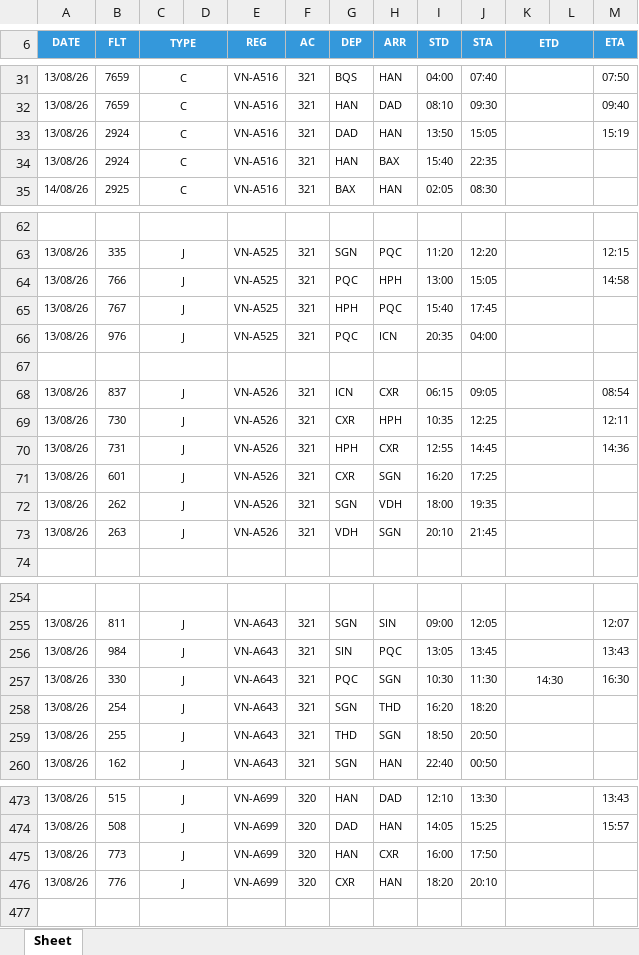
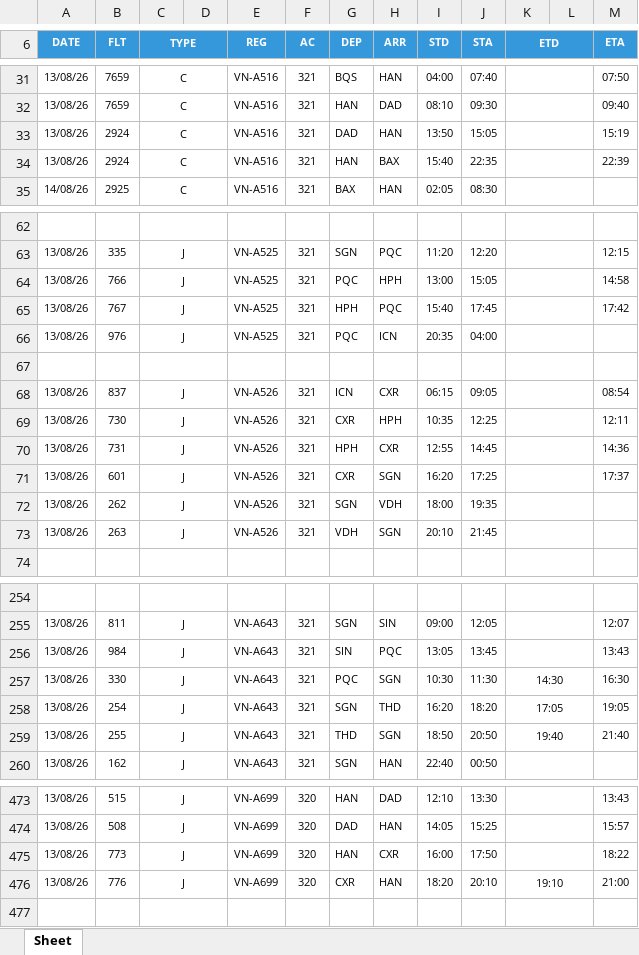
Before and after one commit to tlgsvj/lc, an Excel workbook: Data/FlightPlan/FPL_13AUG26.xlsx, sheet Sheet, drawn as a sheet; only a part is shown, gaps mark what is left out; values as stored, in another font and other column widths than the file's, no borders; charts and pictures not drawn; the diff covers the shown part only; the diff names each change by its address in the sheet, - before the commit and + after, or states it on an @@ line.

```diff
--- a/Data/FlightPlan/FPL_13AUG26.xlsx (sheet Sheet)
+++ b/Data/FlightPlan/FPL_13AUG26.xlsx (sheet Sheet)
-M34 (ETA): (empty)
+M34 (ETA): 22:39
-M65 (ETA): (empty)
+M65 (ETA): 17:42
-M71 (ETA): (empty)
+M71 (ETA): 17:37
-K258 (ETD): (empty)
+K258 (ETD): 17:05
-M258 (ETA): (empty)
+M258 (ETA): 19:05
-K259 (ETD): (empty)
+K259 (ETD): 19:40
-M259 (ETA): (empty)
+M259 (ETA): 21:40
-M475 (ETA): (empty)
+M475 (ETA): 18:22
-K476 (ETD): (empty)
+K476 (ETD): 19:10
-M476 (ETA): (empty)
+M476 (ETA): 21:00
```
Also changed, not shown: 43 edited cells elsewhere in this sheet.
